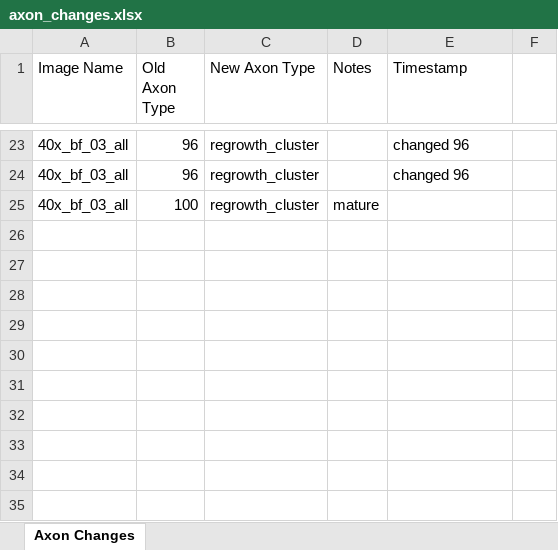
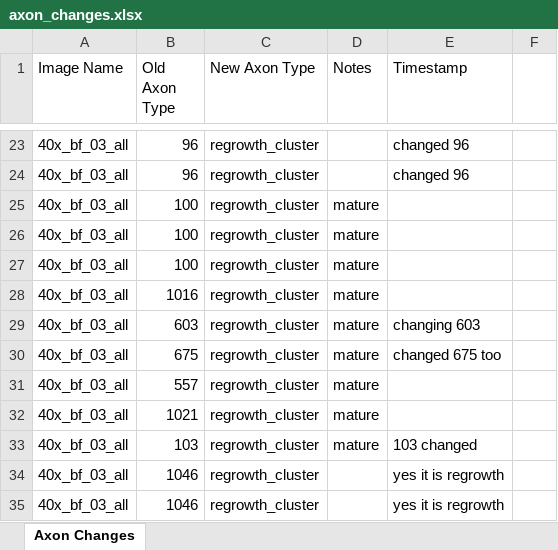
Before and after one commit to Sanjeevharge/axon_reviewer, an Excel workbook: backend/axon_changes.xlsx, sheet Axon Changes, drawn as a sheet; only a part is shown, gaps mark what is left out; values as stored, in another font and other column widths than the file's, no borders; the diff names each change by its address in the sheet, - before the commit and + after, or states it on an @@ line.

```diff
--- a/backend/axon_changes.xlsx (sheet Axon Changes)
+++ b/backend/axon_changes.xlsx (sheet Axon Changes)
+row 26: 40x_bf_03_all | 100 | regrowth_cluster | mature
+row 27: 40x_bf_03_all | 100 | regrowth_cluster | mature
+row 28: 40x_bf_03_all | 1016 | regrowth_cluster | mature
+row 29: 40x_bf_03_all | 603 | regrowth_cluster | mature | changing 603
+row 30: 40x_bf_03_all | 675 | regrowth_cluster | mature | changed 675 too
+row 31: 40x_bf_03_all | 557 | regrowth_cluster | mature
+row 32: 40x_bf_03_all | 1021 | regrowth_cluster | mature
+row 33: 40x_bf_03_all | 103 | regrowth_cluster | mature | 103 changed
+row 34: 40x_bf_03_all | 1046 | regrowth_cluster |  | yes it is regrowth
+row 35: 40x_bf_03_all | 1046 | regrowth_cluster |  | yes it is regrowth
```
Also changed, not shown: 6 other files.
